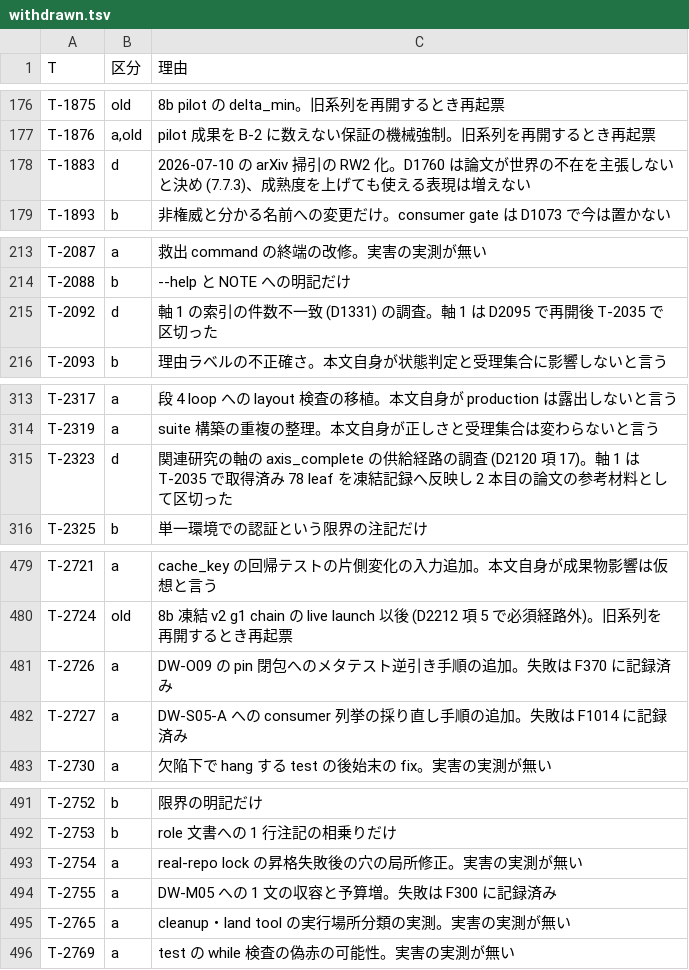
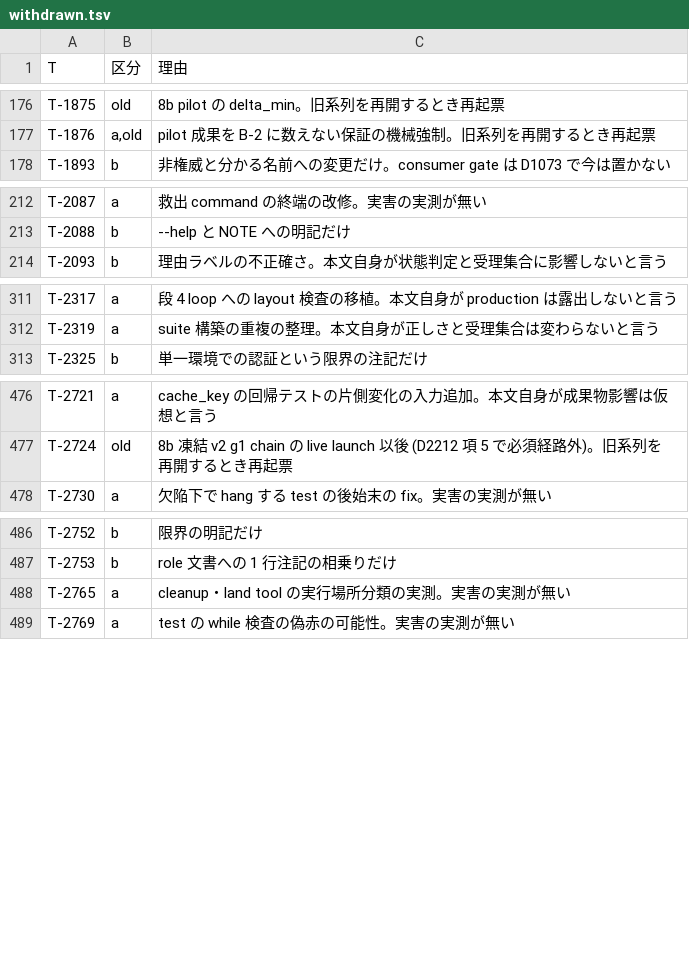
Before and after one commit to thawk105/izanagi, a TSV file: output/insights/2026-09-26/carry-triage/withdrawn.tsv, drawn as a sheet; only a part is shown, gaps mark what is left out; the diff covers the shown part only; the diff names each change by its address in the sheet, - before the commit and + after, or states it on an @@ line.

```diff
--- a/output/insights/2026-09-26/carry-triage/withdrawn.tsv
+++ b/output/insights/2026-09-26/carry-triage/withdrawn.tsv
-row 178: T-1883 | d | 2026-07-10 の arXiv 掃引の RW2 化。D1760 は論文が世界の不在を主張しないと決め (7.7.3)、成熟度を上げても使える表現は増えない
-row 215: T-2092 | d | 軸 1 の索引の件数不一致 (D1331) の調査。軸 1 は D2095 で再開後 T-2035 で区切った
-row 315: T-2323 | d | 関連研究の軸の axis_complete の供給経路の調査 (D2120 項 17)。軸 1 は T-2035 で取得済み 78 leaf を凍結記録へ反映し 2 本目の論文の参考材料として区切った
-row 481: T-2726 | a | DW-O09 の pin 閉包へのメタテスト逆引き手順の追加。失敗は F370 に記録済み
-row 482: T-2727 | a | DW-S05-A への consumer 列挙の採り直し手順の追加。失敗は F1014 に記録済み
-row 493: T-2754 | a | real-repo lock の昇格失敗後の穴の局所修正。実害の実測が無い
-row 494: T-2755 | a | DW-M05 への 1 文の収容と予算増。失敗は F300 に記録済み
```
Also changed, not shown: 8 edited cells elsewhere in this file, output/insights/2026-09-26/carry-triage/kept.tsv, output/insights/2026-09-26/carry-triage/verbatim/fix-06-stage4.tsv, 5 other files.
